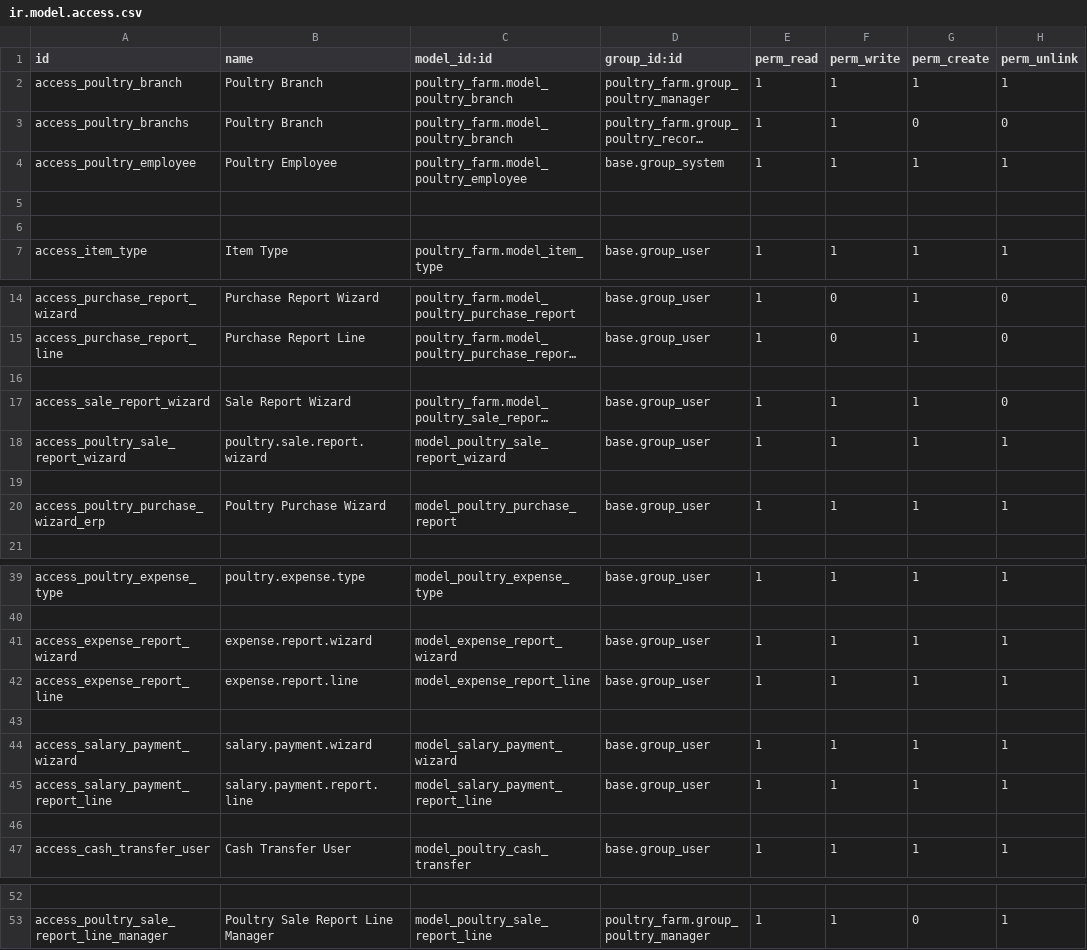
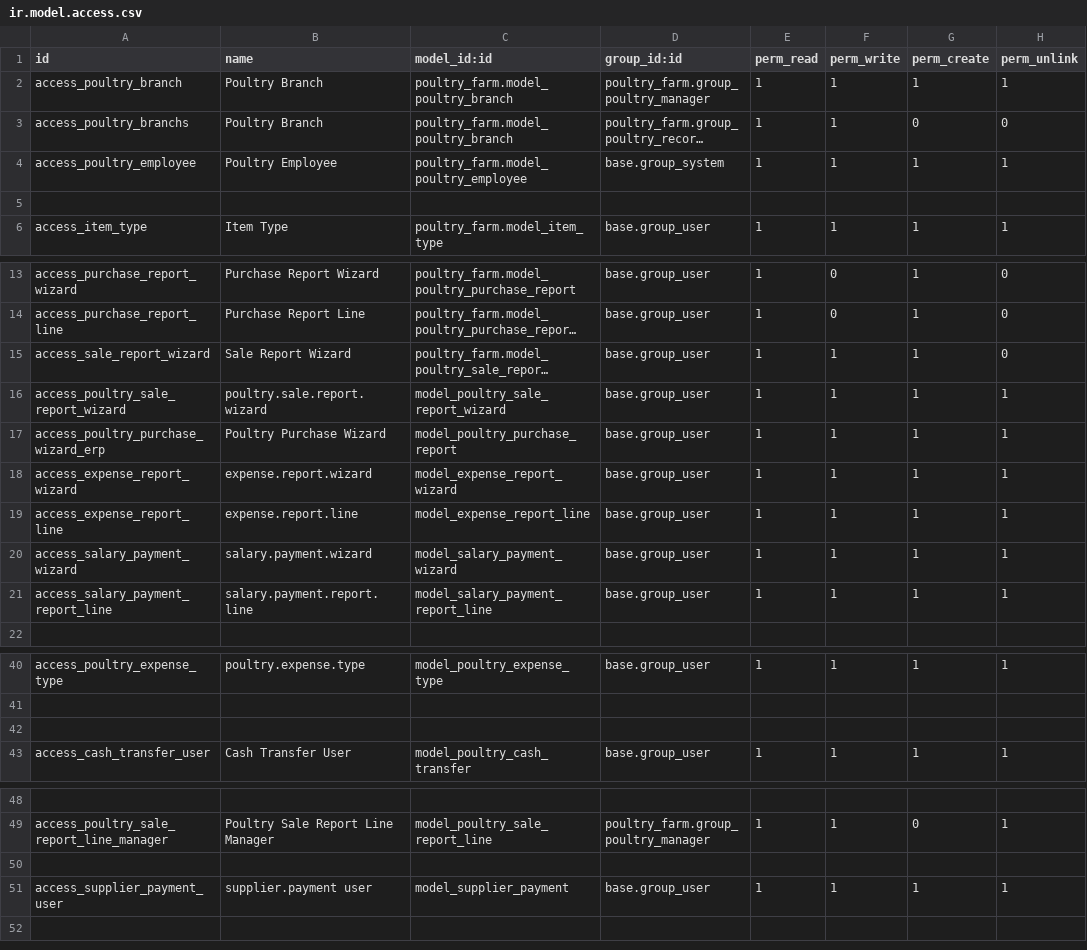
Before and after one commit to Nasratullah-Shafiq/poultry_farm, a CSV file: security/ir.model.access.csv, drawn as a sheet; only a part is shown, gaps mark what is left out; long unchanged cells end in …; removed rows and columns are numbered as before the commit, all else as after; the diff names each change by its address in the sheet, - before the commit and + after, or states it on an @@ line.

Commit message:
new changes made

```diff
--- a/security/ir.model.access.csv
+++ b/security/ir.model.access.csv
-row 6: (empty)
-row 16: (empty)
-row 19: (empty)
@@ row 41 moved to row 18: access_expense_report_wizard @@
@@ row 42 moved to row 19: access_expense_report_line @@
@@ row 44 moved to row 20: access_salary_payment_wizard @@
@@ row 45 moved to row 21: access_salary_payment_report_line @@
-row 43: (empty)
+row 50: (empty)
+row 51: access_supplier_payment_user | supplier.payment user | model_supplier_payment | base.group_user | 1 | 1 | 1 | 1
```
